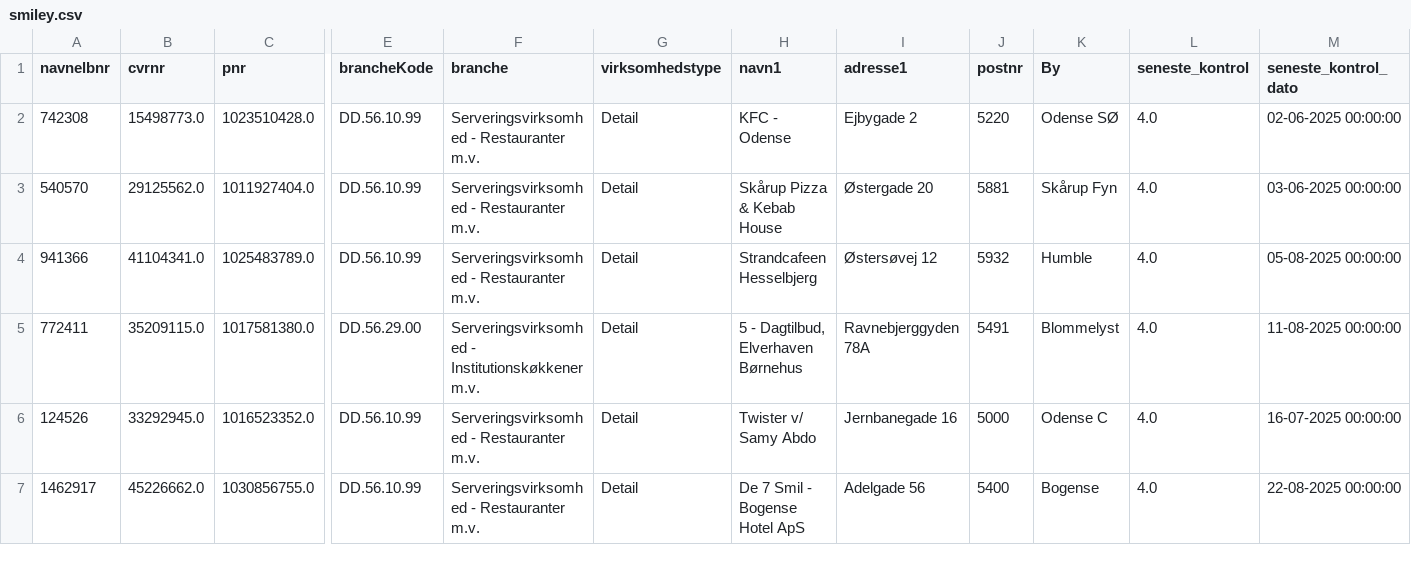
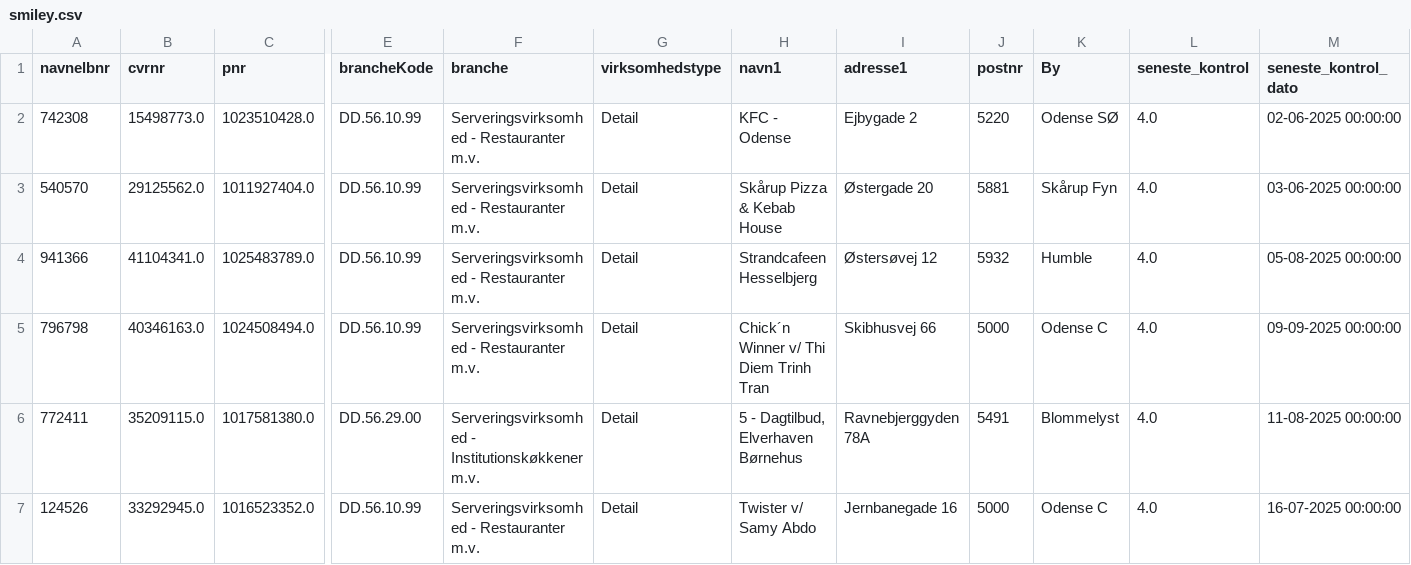
Before and after one commit to MartinDreyer/smiley-scraper, a CSV file: csv/smiley.csv, drawn as a sheet; only a part is shown, gaps mark what is left out; the shorter side is filled out with more unchanged rows; rows hold the shown columns only; the diff names each change by its address in the sheet, - before the commit and + after, or states it on an @@ line.

```diff
--- a/csv/smiley.csv
+++ b/csv/smiley.csv
+row 5: 796798 | 40346163.0 | 1024508494.0 | DD.56.10.99 | Serveringsvirksomhed - Restauranter m.v. | Detail | Chick´n Winner v/ Thi Diem Trinh Tran | Skibhusvej 66 | 5000 | Odense C | 4.0 | 09-09-2025 00:00:00
```
